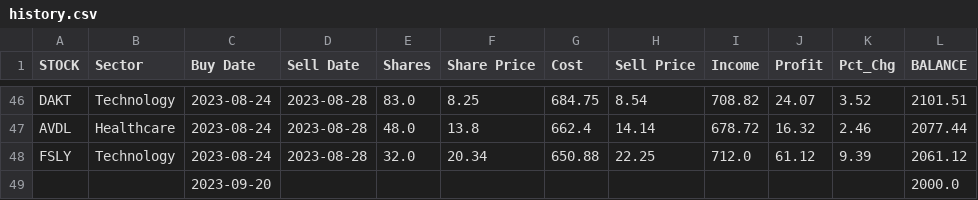
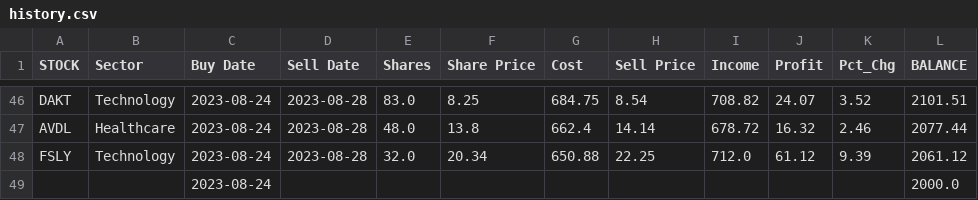
Before and after one commit to p-norris/swing_trades, a CSV file: src/history.csv, drawn as a sheet; only a part is shown, gaps mark what is left out.

Commit message:
Update history.csv

```diff
--- a/src/history.csv
+++ b/src/history.csv
@@ -48,2 +48,2 @@ AVDL,Healthcare,2023-08-24,2023-08-28,48.0,13.8,662.4,14.14,678.72,16.32,2.46,20
 FSLY,Technology,2023-08-24,2023-08-28,32.0,20.34,650.88,22.25,712.0,61.12,9.39,2061.12
-,,2023-09-20,,,,,,,,,2000.0
+,,2023-08-24,,,,,,,,,2000.0
```
